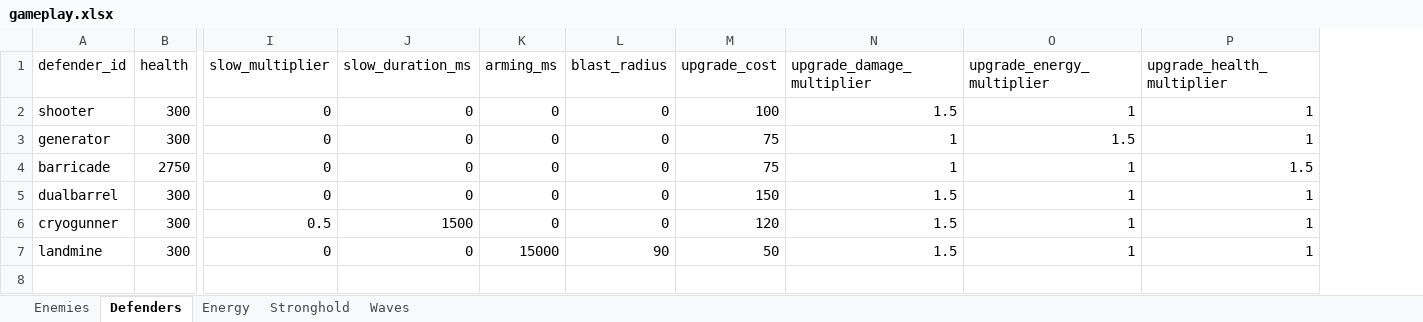
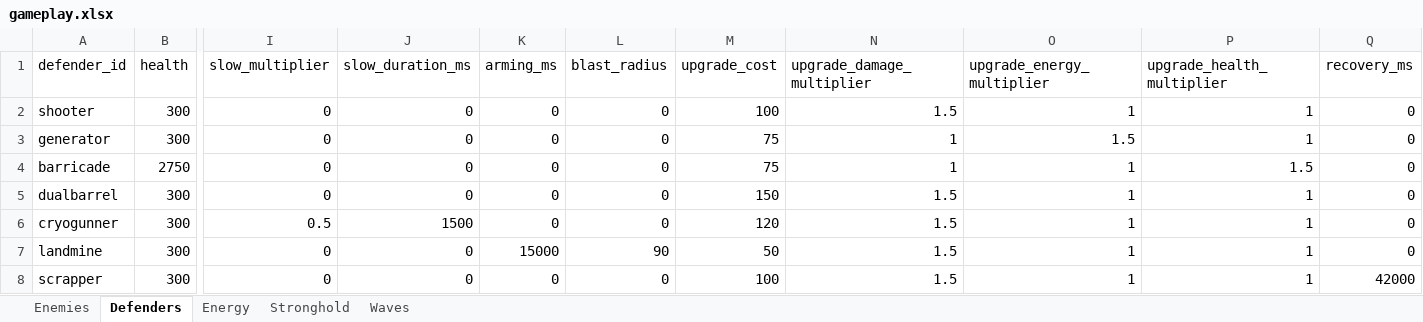
Before and after one commit to MatasZos/Surge, an Excel workbook: config/gameplay.xlsx, sheet Defenders, drawn as a sheet; only a part is shown, gaps mark what is left out; values as stored, in another font and other column widths than the file's, no borders; rows hold the shown columns only; the diff names each change by its address in the sheet, - before the commit and + after, or states it on an @@ line.

Commit message:
Added Scrapper into spreadsheet and Level 2 damage upgrade
Moved Scrapper settings to Excel configuration
Added 1.5x damage boost against Crushers at Level 2

```diff
--- a/config/gameplay.xlsx (sheet Defenders)
+++ b/config/gameplay.xlsx (sheet Defenders)
+column Q (recovery_ms), rows 2-7: all 0
+row 8: scrapper | 300 | 0 | 0 | 0 | 0 | 100 | 1.5 | 1 | 1 | 42000
```
Also changed, not shown: 4 other files.
